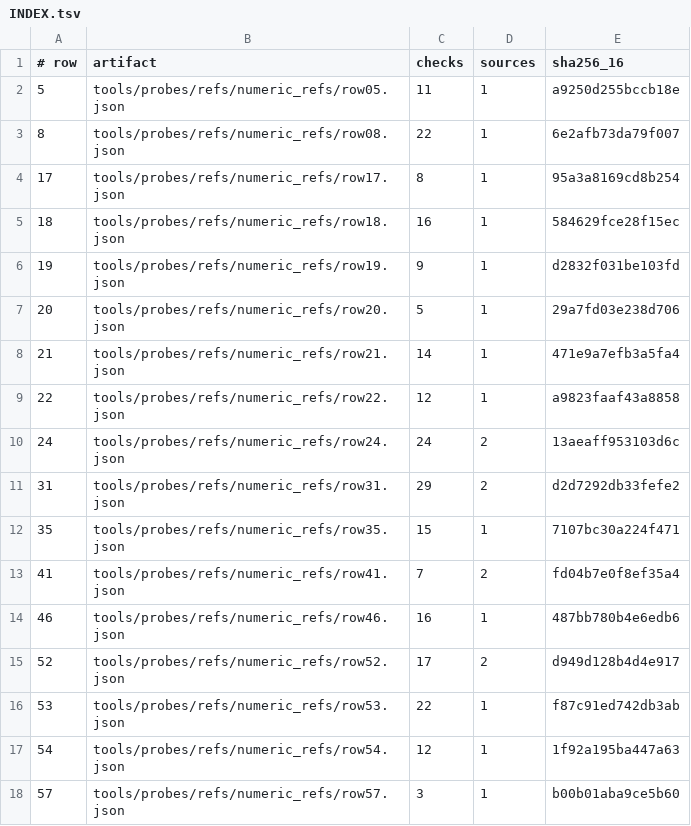
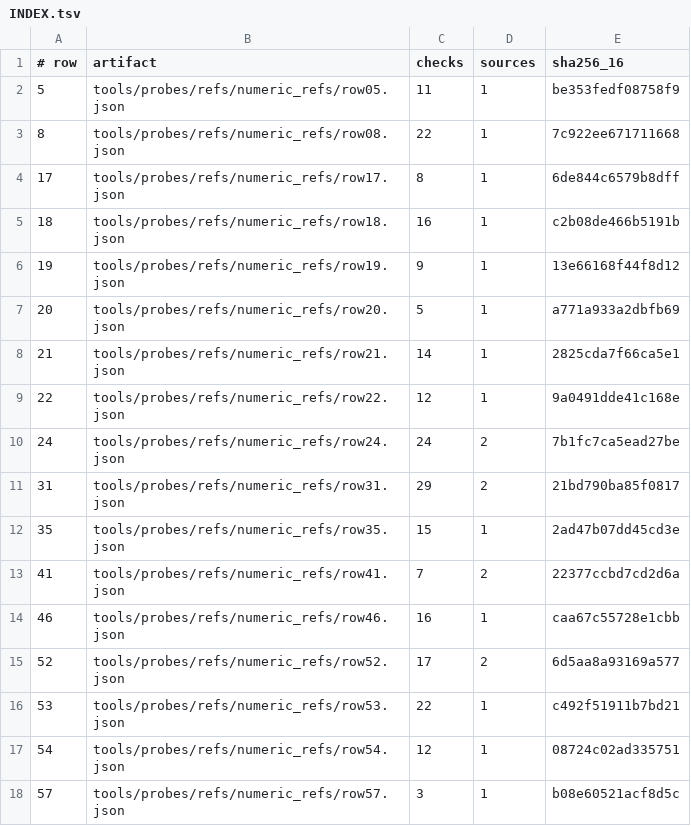
Before and after one commit to qw576483/clover-project-diablo2, a TSV file: tools/probes/refs/numeric_refs/INDEX.tsv, drawn as a sheet.

```diff
--- a/tools/probes/refs/numeric_refs/INDEX.tsv
+++ b/tools/probes/refs/numeric_refs/INDEX.tsv
@@ -1,18 +1,18 @@
 # row	artifact	checks	sources	sha256_16
-5	tools/probes/refs/numeric_refs/row05.json	11	1	a9250d255bccb18e
-8	tools/probes/refs/numeric_refs/row08.json	22	1	6e2afb73da79f007
-17	tools/probes/refs/numeric_refs/row17.json	8	1	95a3a8169cd8b254
-18	tools/probes/refs/numeric_refs/row18.json	16	1	584629fce28f15ec
-19	tools/probes/refs/numeric_refs/row19.json	9	1	d2832f031be103fd
-20	tools/probes/refs/numeric_refs/row20.json	5	1	29a7fd03e238d706
-21	tools/probes/refs/numeric_refs/row21.json	14	1	471e9a7efb3a5fa4
-22	tools/probes/refs/numeric_refs/row22.json	12	1	a9823faaf43a8858
-24	tools/probes/refs/numeric_refs/row24.json	24	2	13aeaff953103d6c
-31	tools/probes/refs/numeric_refs/row31.json	29	2	d2d7292db33fefe2
-35	tools/probes/refs/numeric_refs/row35.json	15	1	7107bc30a224f471
-41	tools/probes/refs/numeric_refs/row41.json	7	2	fd04b7e0f8ef35a4
-46	tools/probes/refs/numeric_refs/row46.json	16	1	487bb780b4e6edb6
-52	tools/probes/refs/numeric_refs/row52.json	17	2	d949d128b4d4e917
-53	tools/probes/refs/numeric_refs/row53.json	22	1	f87c91ed742db3ab
-54	tools/probes/refs/numeric_refs/row54.json	12	1	1f92a195ba447a63
-57	tools/probes/refs/numeric_refs/row57.json	3	1	b00b01aba9ce5b60
+5	tools/probes/refs/numeric_refs/row05.json	11	1	be353fedf08758f9
+8	tools/probes/refs/numeric_refs/row08.json	22	1	7c922ee671711668
+17	tools/probes/refs/numeric_refs/row17.json	8	1	6de844c6579b8dff
+18	tools/probes/refs/numeric_refs/row18.json	16	1	c2b08de466b5191b
+19	tools/probes/refs/numeric_refs/row19.json	9	1	13e66168f44f8d12
+20	tools/probes/refs/numeric_refs/row20.json	5	1	a771a933a2dbfb69
+21	tools/probes/refs/numeric_refs/row21.json	14	1	2825cda7f66ca5e1
+22	tools/probes/refs/numeric_refs/row22.json	12	1	9a0491dde41c168e
+24	tools/probes/refs/numeric_refs/row24.json	24	2	7b1fc7ca5ead27be
+31	tools/probes/refs/numeric_refs/row31.json	29	2	21bd790ba85f0817
+35	tools/probes/refs/numeric_refs/row35.json	15	1	2ad47b07dd45cd3e
+41	tools/probes/refs/numeric_refs/row41.json	7	2	22377ccbd7cd2d6a
+46	tools/probes/refs/numeric_refs/row46.json	16	1	caa67c55728e1cbb
+52	tools/probes/refs/numeric_refs/row52.json	17	2	6d5aa8a93169a577
+53	tools/probes/refs/numeric_refs/row53.json	22	1	c492f51911b7bd21
+54	tools/probes/refs/numeric_refs/row54.json	12	1	08724c02ad335751
+57	tools/probes/refs/numeric_refs/row57.json	3	1	b08e60521acf8d5c
```
Also changed, not shown: tools/probes/ledger/dispatch-log.tsv, 24 other files.
